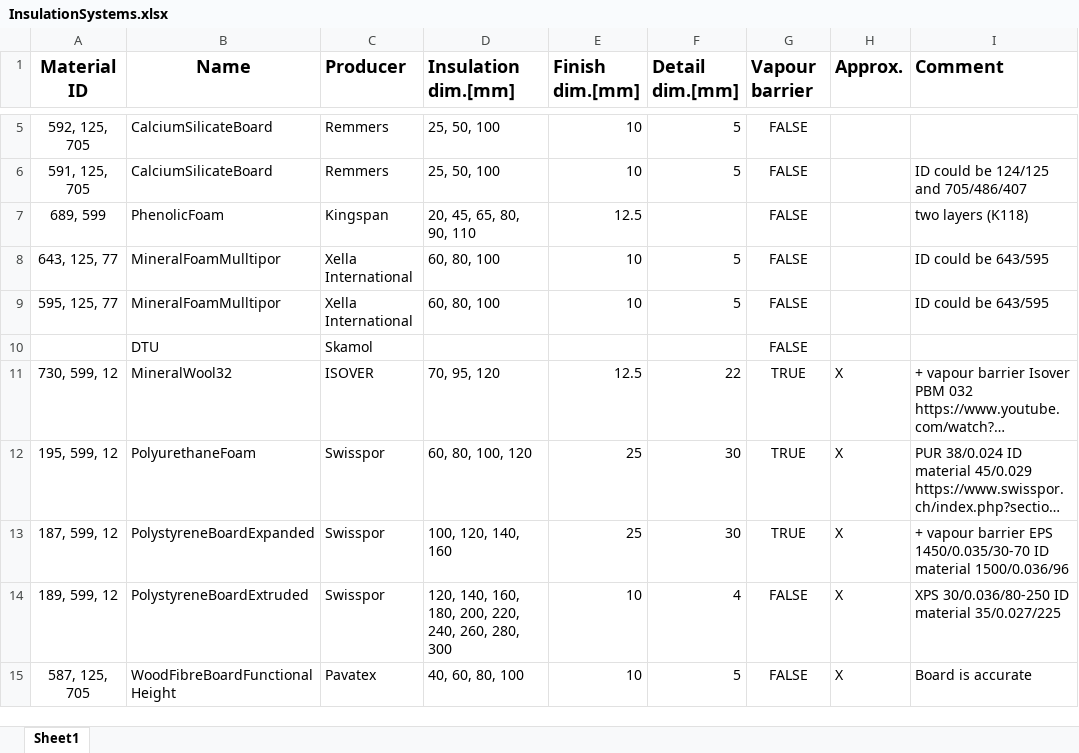
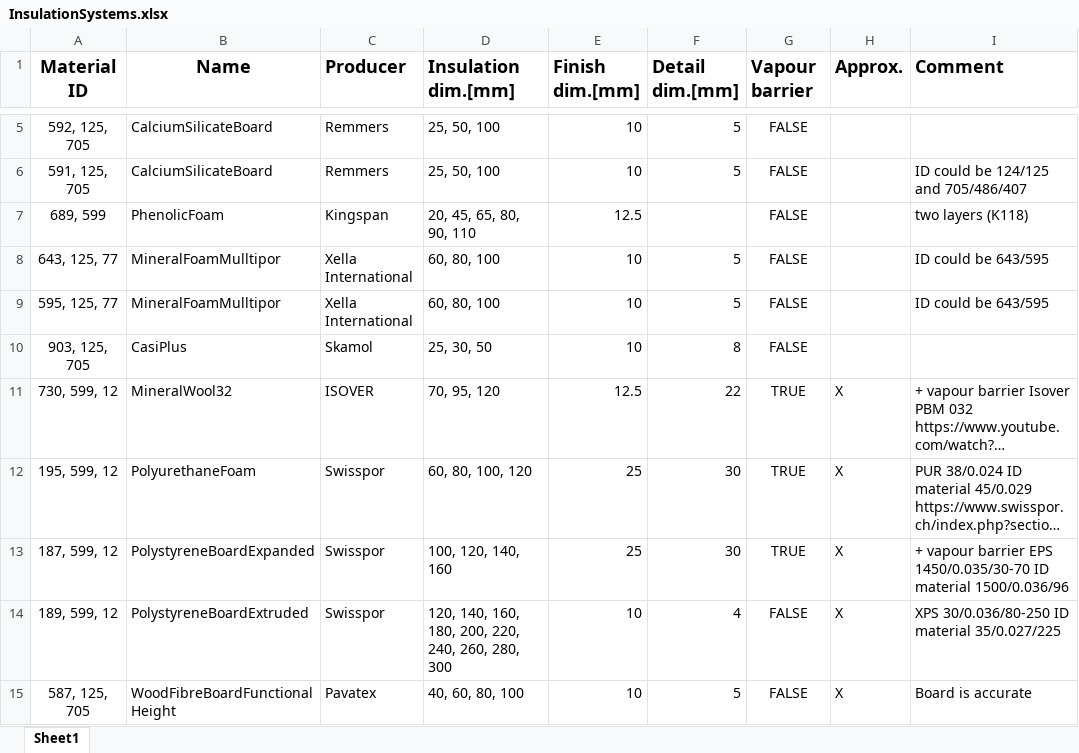
Before and after one commit to ribuild/delphin_6_automation, an Excel workbook: delphin_6_automation/sampling/input_files/InsulationSystems.xlsx, sheet Sheet1, drawn as a sheet; only a part is shown, gaps mark what is left out; long unchanged cells end in …; values as stored, in another font and other column widths than the file's, no borders; removed rows and columns are numbered as before the commit, all else as after; the diff names each change by its address in the sheet, - before the commit and + after, or states it on an @@ line.

```diff
--- a/delphin_6_automation/sampling/input_files/InsulationSystems.xlsx (sheet Sheet1)
+++ b/delphin_6_automation/sampling/input_files/InsulationSystems.xlsx (sheet Sheet1)
-row 10:  | DTU | Skamol |  |  |  | FALSE
+row 10: 903, 125, 705 | CasiPlus | Skamol | 25, 30, 50 | 10 | 8 | FALSE
```
Also changed, not shown: delphin_6_automation/sampling/input_files/Brick.xlsx, delphin_6_automation/sampling/input_files/Plaster.xlsx.
